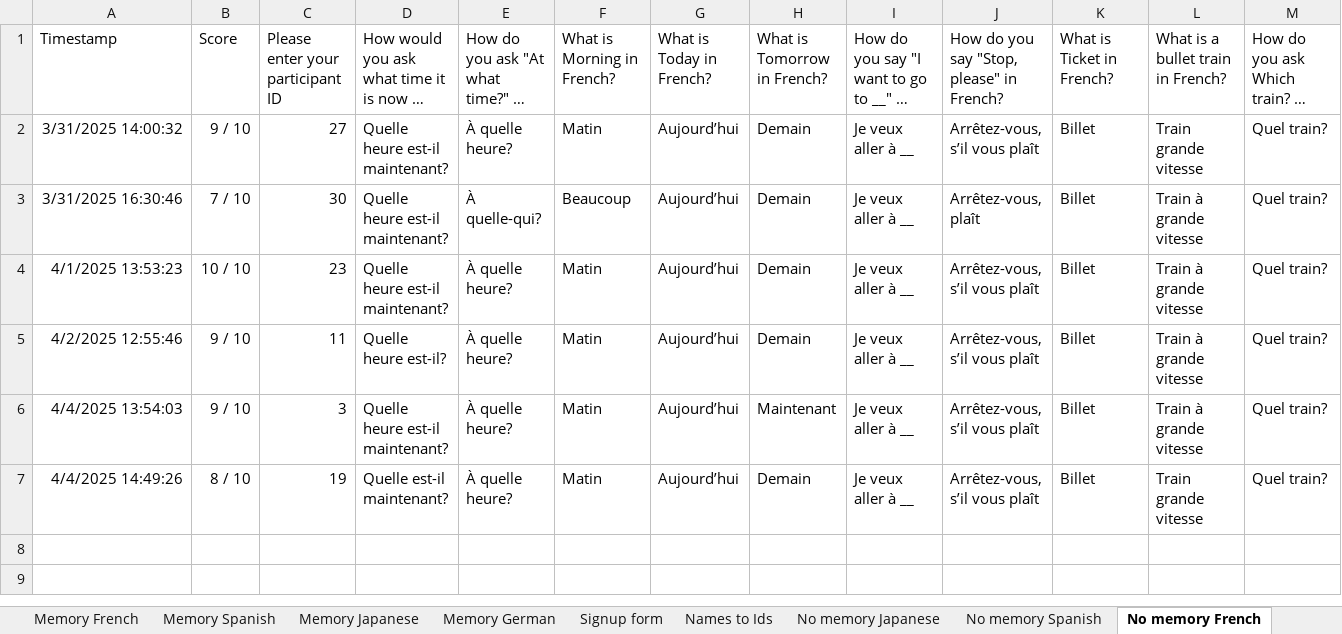
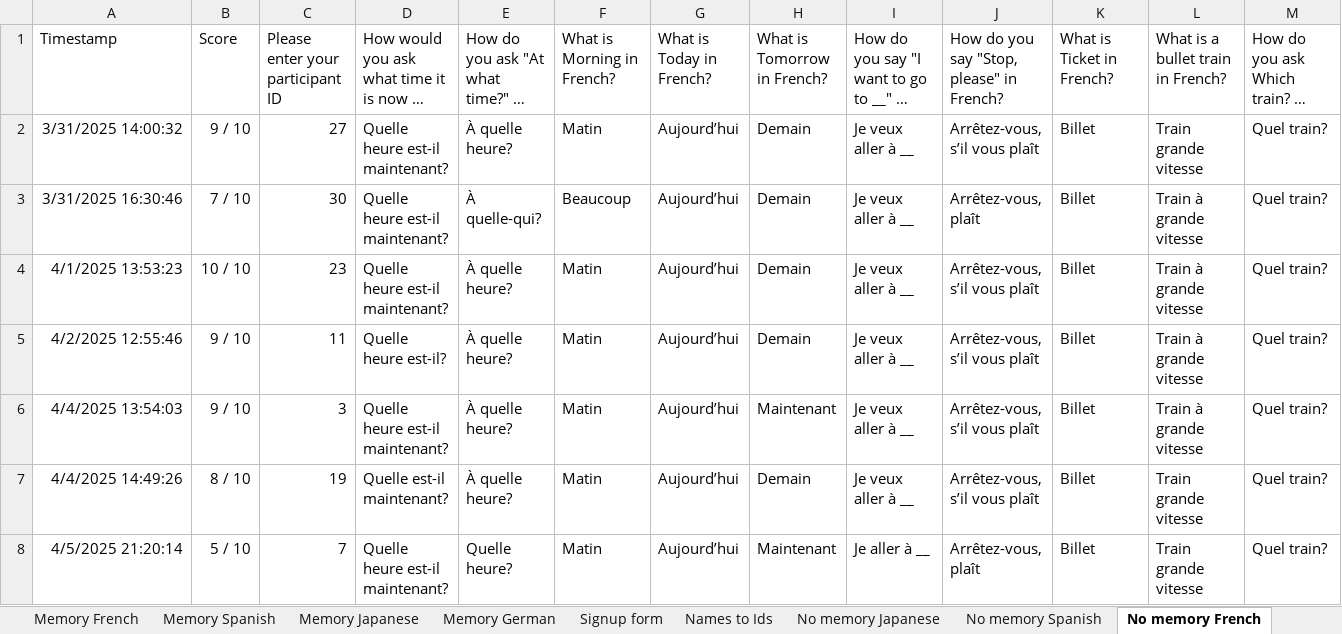
Before and after one commit to petaripetrov/penpal-ca, an Excel workbook: data/Cultural Pen-Pal Experiment (Responses).xlsx, sheet No memory French, drawn as a sheet; long unchanged cells end in …; values as stored, in another font and other column widths than the file's, no borders; charts and pictures and table styles not drawn; the diff names each change by its address in the sheet, - before the commit and + after, or states it on an @@ line.

```diff
--- a/data/Cultural Pen-Pal Experiment (Responses).xlsx (sheet No memory French)
+++ b/data/Cultural Pen-Pal Experiment (Responses).xlsx (sheet No memory French)
+row 8: 4/5/2025 21:20:14 | 5 / 10 | 7 | Quelle heure est-il maintenant? | Quelle heure? | Matin | Aujourd’hui | Maintenant | Je aller à __ | Arrêtez-vous, plaît | Billet | Train grande vitesse | Quel train?
```
Also changed, not shown: sheet Survey, sheet Memory French, sheet Memory Spanish, sheet No memory Spanish, 22 other files.
